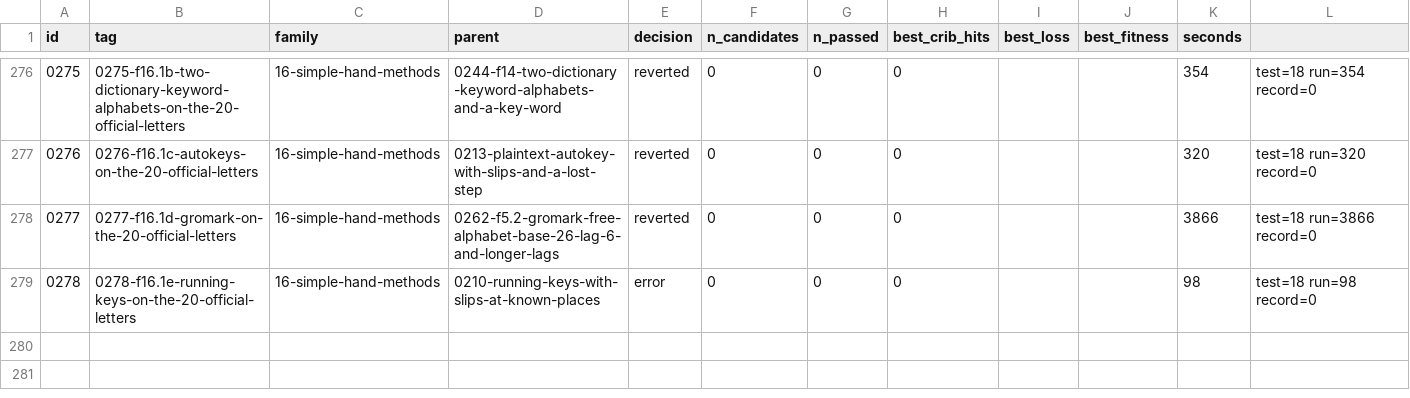
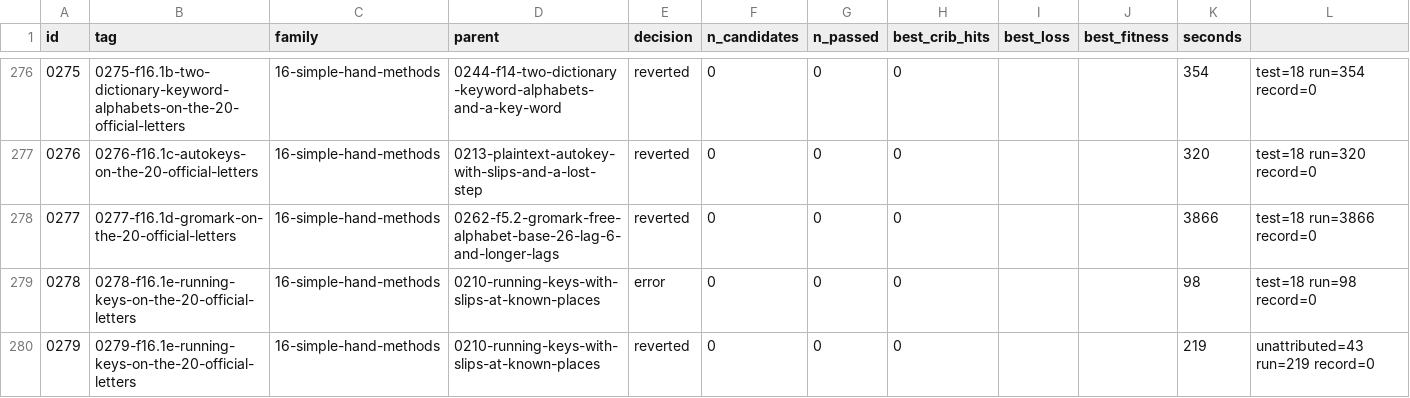
Before and after one commit to akaalias/k4, a TSV file: results.tsv, drawn as a sheet; only a part is shown, gaps mark what is left out.

Commit message:
exp 0279-f16.1e-running-keys-on-the-20-official-letters: reverted (0/0 passed gates, best cribs 0/24)
F16.1e: the named running keys (0210: K1-K3 plain and cipher, Carter, the tableau and the other named texts, every offset, both directions, on the standard, KRYPTOS and keyword tables) on the 20 official known letters (EAST set aside), with up to five slips; K4 against 0210's 20 copies, its plants and the judge
Family: 16-simple-hand-methods
Parent: 0210-running-keys-with-slips-at-known-places
Changed: F16.1 (issue #123), fifth part; reruns 0278, which stopped before searching because the loaded 0210 looked for its data under its own folder (its ROOT now set to the repository). 0210's attack.py loaded from its record and run with only the 20 official known places (26-34, 64-74). Its pigeonhole index used 8 blocks of 3 known places to be exact for up to 7 slips; 20 places give 6 whole blocks, so the blocks are taken over the first 18 places and the slip limit is 5 (exact for 5 or fewer), each replacement asserted; the bit counts use 20 places. Everything else as recorded: sources, tables, offsets, copies, plants, judge.

```diff
--- a/results.tsv
+++ b/results.tsv
@@ -279 +279,2 @@ id	tag	family	parent	decision	n_candidates	n_passed	best_crib_hits	best_loss	bes
 0278	0278-f16.1e-running-keys-on-the-20-official-letters	16-simple-hand-methods	0210-running-keys-with-slips-at-known-places	error	0	0	0			98	test=18 run=98 record=0
+0279	0279-f16.1e-running-keys-on-the-20-official-letters	16-simple-hand-methods	0210-running-keys-with-slips-at-known-places	reverted	0	0	0			219	unattributed=43 run=219 record=0
```
Also changed, not shown: 5 other files.
